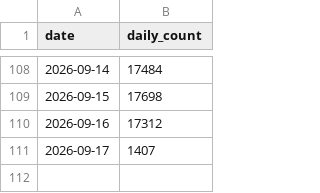
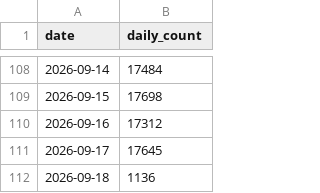
Before and after one commit to abwagner/bambuddy, a CSV file: maziggy/bambuddy/ghcr-pulls.csv, drawn as a sheet; only a part is shown, gaps mark what is left out.

```diff
--- a/maziggy/bambuddy/ghcr-pulls.csv
+++ b/maziggy/bambuddy/ghcr-pulls.csv
@@ -110,2 +110,3 @@ date,daily_count
 2026-09-16,17312
-2026-09-17,1407
+2026-09-17,17645
+2026-09-18,1136
```
Also changed, not shown: 1 other file.
